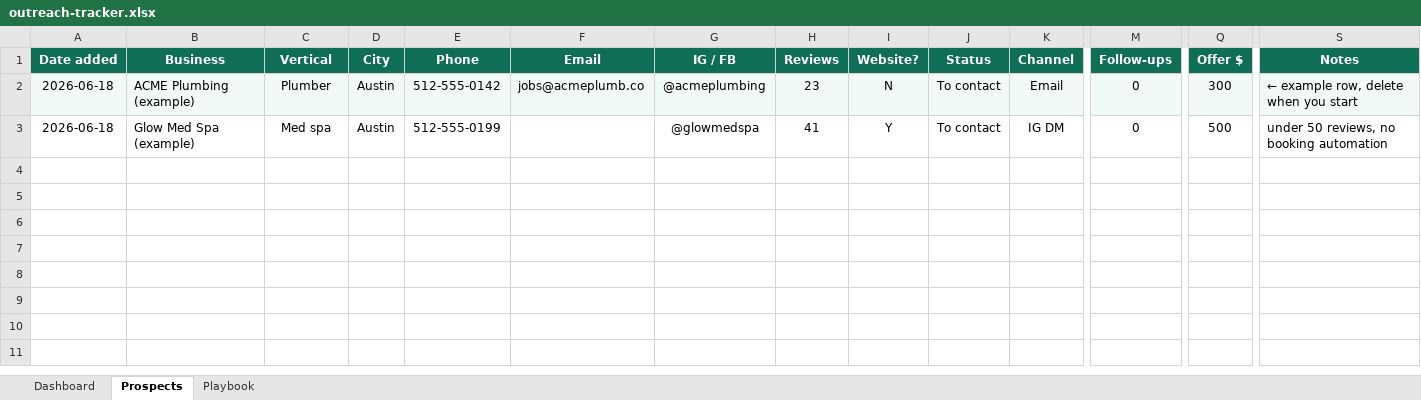
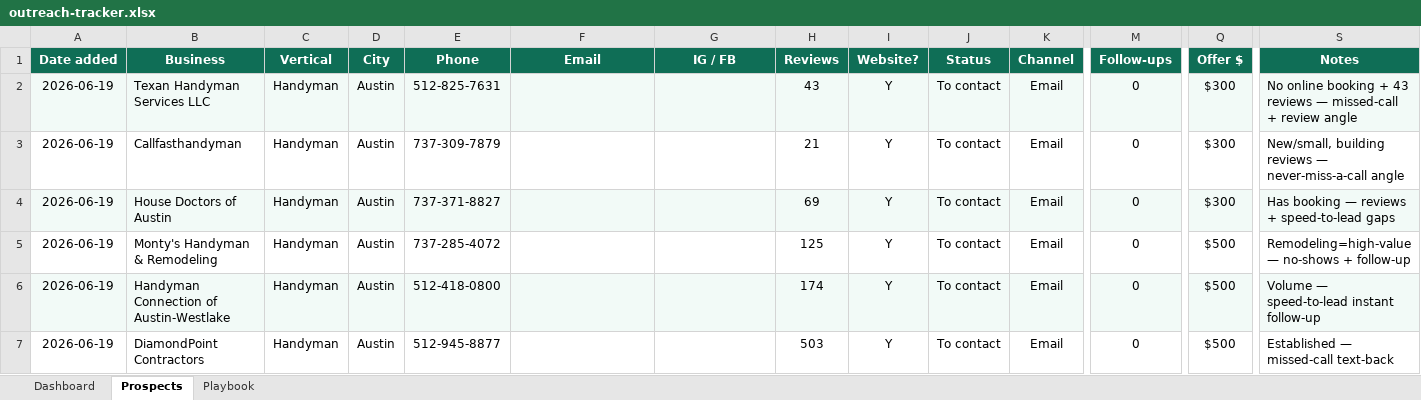
Before and after one commit to iamsadat/forge, an Excel workbook: tracker/outreach-tracker.xlsx, sheet Prospects, drawn as a sheet; only a part is shown, gaps mark what is left out; values as stored, in another font and other column widths than the file's, no borders; addresses are those after the commit; rows hold the shown columns only; the diff covers the shown part only; the diff names each change by its address in the sheet, - before the commit and + after, or states it on an @@ line.

Commit message:
[CW] dashboard: funnel wired (Gumroad↔Kit) + 6 prospects loaded in tracker

```diff
--- a/tracker/outreach-tracker.xlsx (sheet Prospects)
+++ b/tracker/outreach-tracker.xlsx (sheet Prospects)
-A2 (Date added): 2026-06-18
+A2 (Date added): 2026-06-19
-B2 (Business): ACME Plumbing (example)
+B2 (Business): Texan Handyman Services LLC
-C2 (Vertical): Plumber
+C2 (Vertical): Handyman
-E2 (Phone): 512-555-0142
+E2 (Phone): 512-825-7631
-F2 (Email): jobs@acmeplumb.co
+F2 (Email): (empty)
-G2 (IG / FB): @acmeplumbing
+G2 (IG / FB): (empty)
-H2 (Reviews): 23
+H2 (Reviews): 43
-I2 (Website?): N
+I2 (Website?): Y
-Q2 (Offer $): 300
+Q2 (Offer $): $300
-S2 (Notes): ← example row, delete when you start
+S2 (Notes): No online booking + 43 reviews — missed-call + review angle
+row 3: 2026-06-19 | Callfasthandyman | Handyman | Austin | 737-309-7879 |  |  | 21 | Y | To contact | Email | 0 | $300 | New/small, building reviews — never-miss-a-call angle
+row 4: 2026-06-19 | House Doctors of Austin | Handyman | Austin | 737-371-8827 |  |  | 69 | Y | To contact | Email | 0 | $300 | Has booking — reviews + speed-to-lead gaps
+row 5: 2026-06-19 | Monty's Handyman & Remodeling | Handyman | Austin | 737-285-4072 |  |  | 125 | Y | To contact | Email | 0 | $500 | Remodeling=high-value — no-shows + follow-up
-A6 (Date added): 2026-06-18
+A6 (Date added): 2026-06-19
-A6:S6 fill: none
+A6:S6 fill: #F2FAF7
-B6 (Business): Glow Med Spa (example)
+B6 (Business): Handyman Connection of Austin-Westlake
-C6 (Vertical): Med spa
+C6 (Vertical): Handyman
-E6 (Phone): 512-555-0199
+E6 (Phone): 512-418-0800
-G6 (IG / FB): @glowmedspa
+G6 (IG / FB): (empty)
-H6 (Reviews): 41
+H6 (Reviews): 174
-K6 (Channel): IG DM
+K6 (Channel): Email
-Q6 (Offer $): 500
+Q6 (Offer $): $500
-S6 (Notes): under 50 reviews, no booking automation
+S6 (Notes): Volume — speed-to-lead instant follow-up
+row 7: 2026-06-19 | DiamondPoint Contractors | Handyman | Austin | 512-945-8877 |  |  | 503 | Y | To contact | Email | 0 | $500 | Established — missed-call text-back
```
Also changed, not shown: cell formats elsewhere in this sheet, sheet Dashboard, 1 other file.
